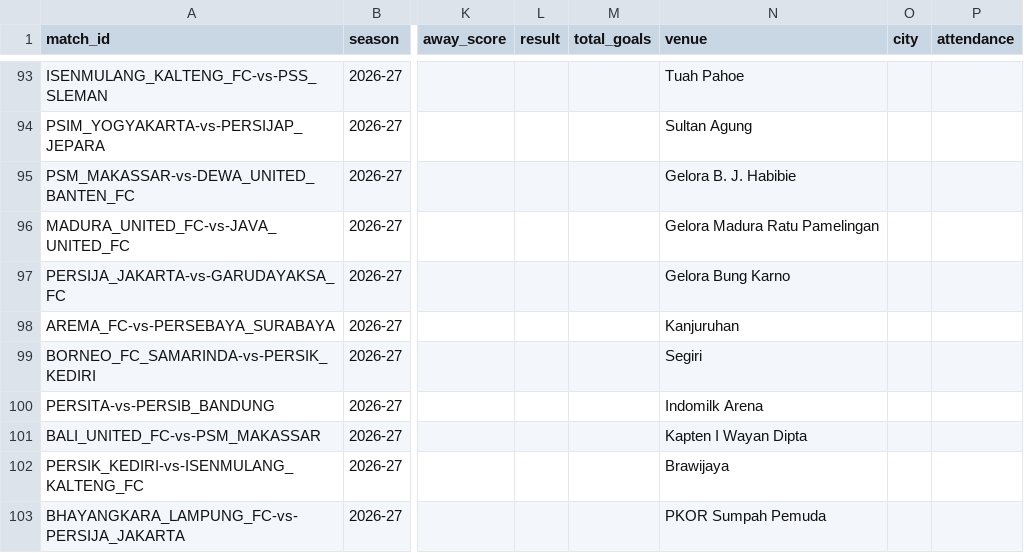
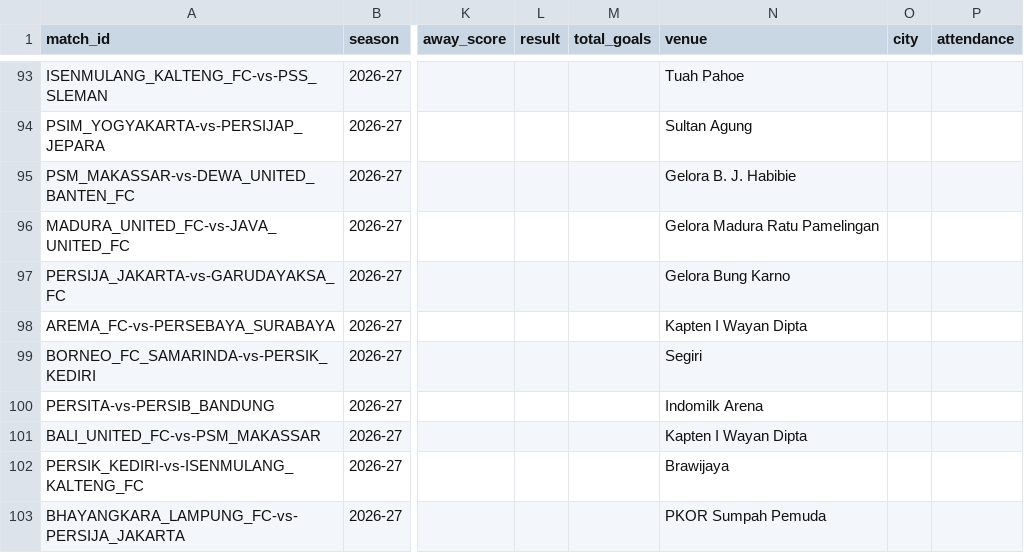
Before and after one commit to farhanfm96/indonesia-super-league-dashboard, a CSV file: data/matches.csv, drawn as a sheet; only a part is shown, gaps mark what is left out; the diff names each change by its address in the sheet, - before the commit and + after, or states it on an @@ line.

```diff
--- a/data/matches.csv
+++ b/data/matches.csv
-N98 (venue): Kanjuruhan
+N98 (venue): Kapten I Wayan Dipta
```
Also changed, not shown: data/player_leaderboard.csv, 2 other files.
